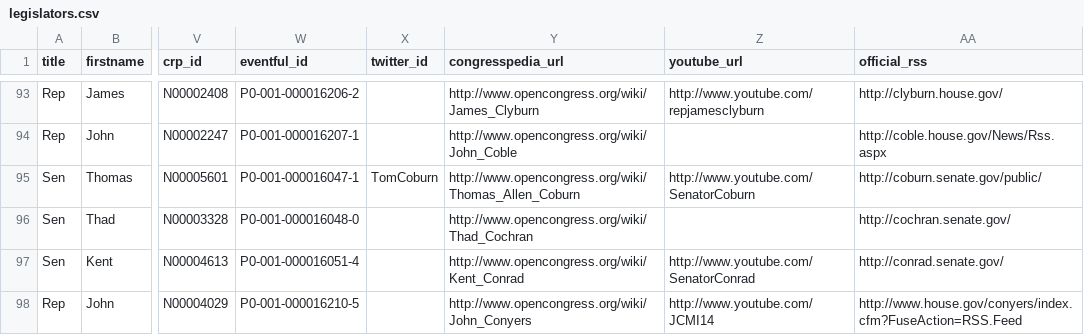
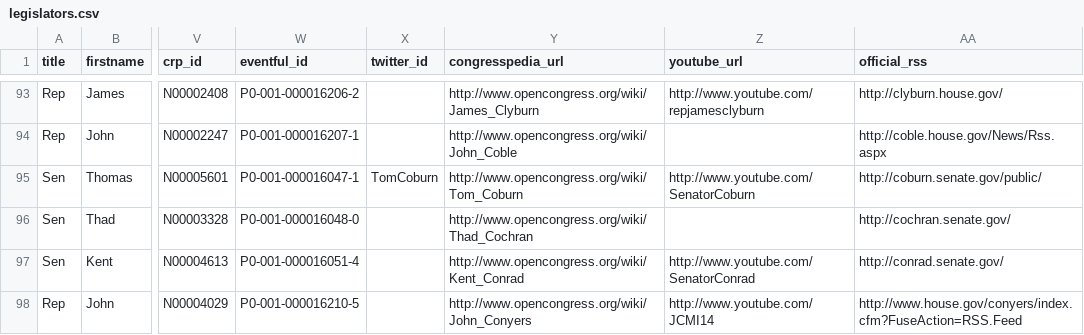
Before and after one commit to maco/apidata, a CSV file: legislators/legislators.csv, drawn as a sheet; only a part is shown, gaps mark what is left out; the diff names each change by its address in the sheet, - before the commit and + after, or states it on an @@ line.

Commit message:
Tom Coburn's congresspedia url

```diff
--- a/legislators/legislators.csv
+++ b/legislators/legislators.csv
-Y95 (congresspedia_url): http://www.opencongress.org/wiki/Thomas_Allen_Coburn
+Y95 (congresspedia_url): http://www.opencongress.org/wiki/Tom_Coburn
```
